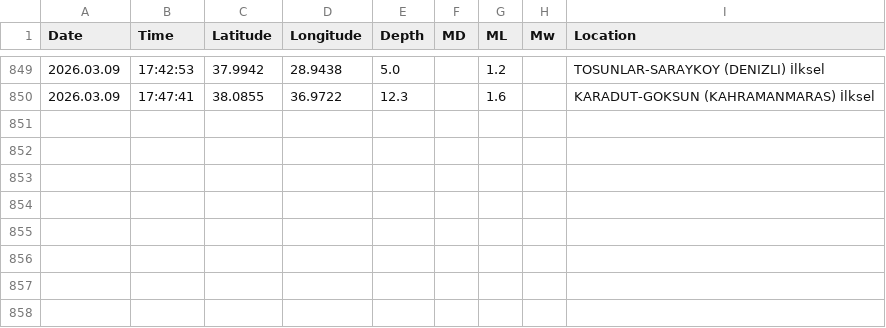
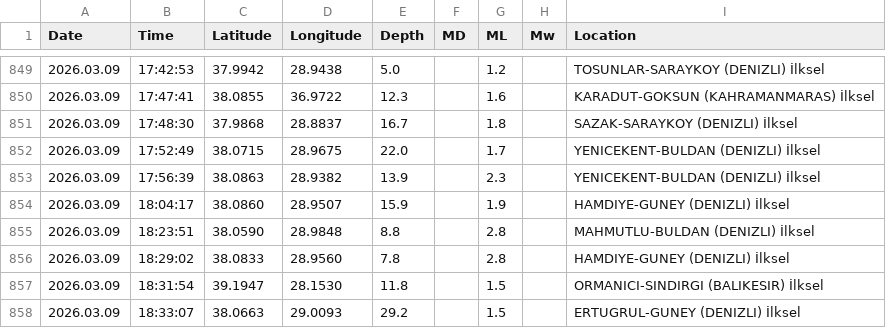
Before and after one commit to sukruozan/turkiye-guncel-deprem-verisi, a CSV file: 2026/03.csv, drawn as a sheet; only a part is shown, gaps mark what is left out; the diff names each change by its address in the sheet, - before the commit and + after, or states it on an @@ line.

Commit message:
Automated Commit

```diff
--- a/2026/03.csv
+++ b/2026/03.csv
+row 851: 2026.03.09 | 17:48:30 | 37.9868 | 28.8837 | 16.7 |  | 1.8 |  | SAZAK-SARAYKOY (DENIZLI) İlksel
+row 852: 2026.03.09 | 17:52:49 | 38.0715 | 28.9675 | 22.0 |  | 1.7 |  | YENICEKENT-BULDAN (DENIZLI) İlksel
+row 853: 2026.03.09 | 17:56:39 | 38.0863 | 28.9382 | 13.9 |  | 2.3 |  | YENICEKENT-BULDAN (DENIZLI) İlksel
+row 854: 2026.03.09 | 18:04:17 | 38.0860 | 28.9507 | 15.9 |  | 1.9 |  | HAMDIYE-GUNEY (DENIZLI) İlksel
+row 855: 2026.03.09 | 18:23:51 | 38.0590 | 28.9848 | 8.8 |  | 2.8 |  | MAHMUTLU-BULDAN (DENIZLI) İlksel
+row 856: 2026.03.09 | 18:29:02 | 38.0833 | 28.9560 | 7.8 |  | 2.8 |  | HAMDIYE-GUNEY (DENIZLI) İlksel
+row 857: 2026.03.09 | 18:31:54 | 39.1947 | 28.1530 | 11.8 |  | 1.5 |  | ORMANICI-SINDIRGI (BALIKESIR) İlksel
+row 858: 2026.03.09 | 18:33:07 | 38.0663 | 29.0093 | 29.2 |  | 1.5 |  | ERTUGRUL-GUNEY (DENIZLI) İlksel
```
